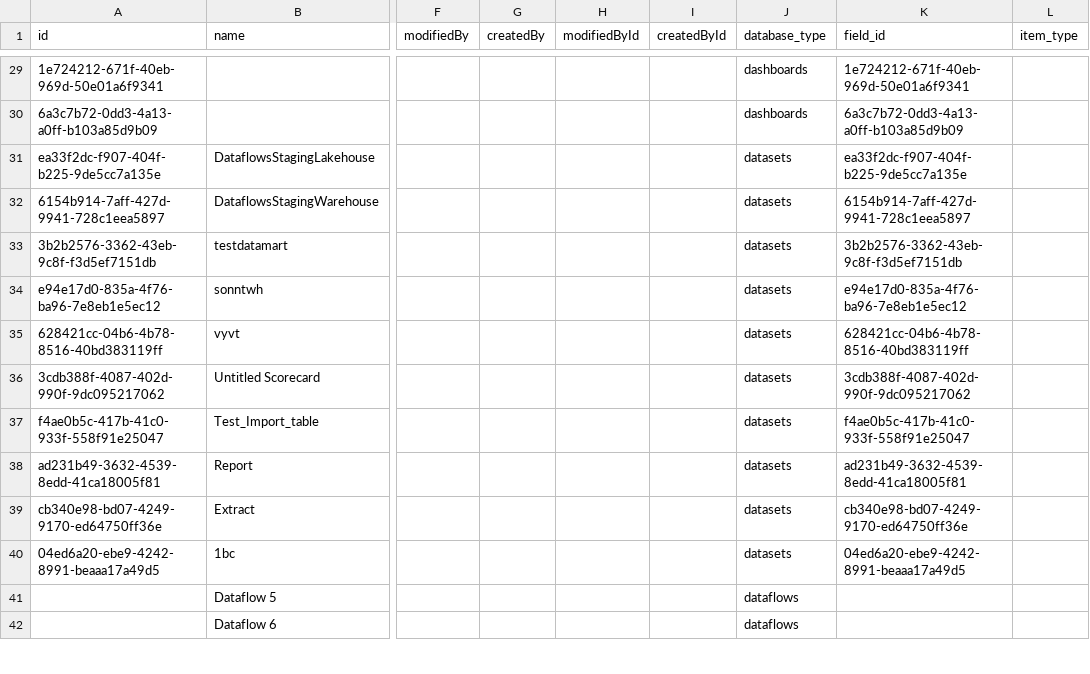
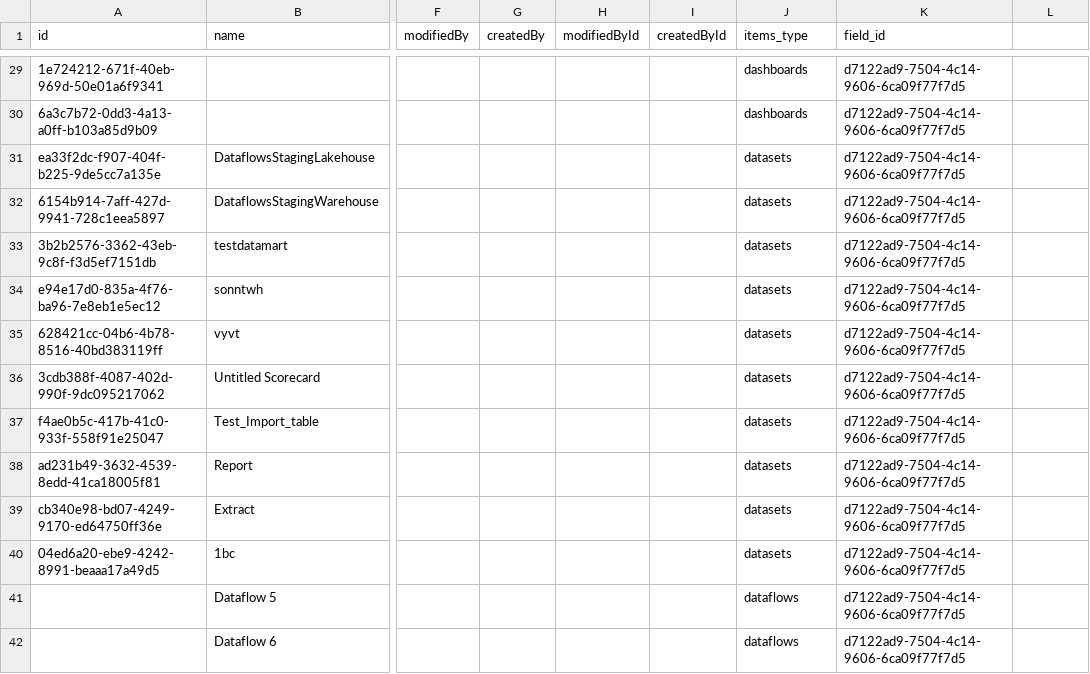
Before and after one commit to phanlehoang/datacustomvisual, a CSV file: warehouse/items.csv, drawn as a sheet; only a part is shown, gaps mark what is left out; the diff covers the shown part only; the diff names each change by its address in the sheet, - before the commit and + after, or states it on an @@ line.

```diff
--- a/warehouse/items.csv
+++ b/warehouse/items.csv
-J1: database_type
+J1: items_type
-L1: item_type
+L1: (empty)
-K29 (field_id): 1e724212-671f-40eb-969d-50e01a6f9341
+K29 (field_id): d7122ad9-7504-4c14-9606-6ca09f77f7d5
-K30 (field_id): 6a3c7b72-0dd3-4a13-a0ff-b103a85d9b09
+K30 (field_id): d7122ad9-7504-4c14-9606-6ca09f77f7d5
-K31 (field_id): ea33f2dc-f907-404f-b225-9de5cc7a135e
+K31 (field_id): d7122ad9-7504-4c14-9606-6ca09f77f7d5
-K32 (field_id): 6154b914-7aff-427d-9941-728c1eea5897
+K32 (field_id): d7122ad9-7504-4c14-9606-6ca09f77f7d5
-K33 (field_id): 3b2b2576-3362-43eb-9c8f-f3d5ef7151db
+K33 (field_id): d7122ad9-7504-4c14-9606-6ca09f77f7d5
-K34 (field_id): e94e17d0-835a-4f76-ba96-7e8eb1e5ec12
+K34 (field_id): d7122ad9-7504-4c14-9606-6ca09f77f7d5
-K35 (field_id): 628421cc-04b6-4b78-8516-40bd383119ff
+K35 (field_id): d7122ad9-7504-4c14-9606-6ca09f77f7d5
-K36 (field_id): 3cdb388f-4087-402d-990f-9dc095217062
+K36 (field_id): d7122ad9-7504-4c14-9606-6ca09f77f7d5
-K37 (field_id): f4ae0b5c-417b-41c0-933f-558f91e25047
+K37 (field_id): d7122ad9-7504-4c14-9606-6ca09f77f7d5
-K38 (field_id): ad231b49-3632-4539-8edd-41ca18005f81
+K38 (field_id): d7122ad9-7504-4c14-9606-6ca09f77f7d5
-K39 (field_id): cb340e98-bd07-4249-9170-ed64750ff36e
+K39 (field_id): d7122ad9-7504-4c14-9606-6ca09f77f7d5
-K40 (field_id): 04ed6a20-ebe9-4242-8991-beaaa17a49d5
+K40 (field_id): d7122ad9-7504-4c14-9606-6ca09f77f7d5
-K41:K42 (field_id): (empty)
+K41:K42 (field_id): d7122ad9-7504-4c14-9606-6ca09f77f7d5
```
Also changed, not shown: 85 edited cells elsewhere in this file, 3 other files.
